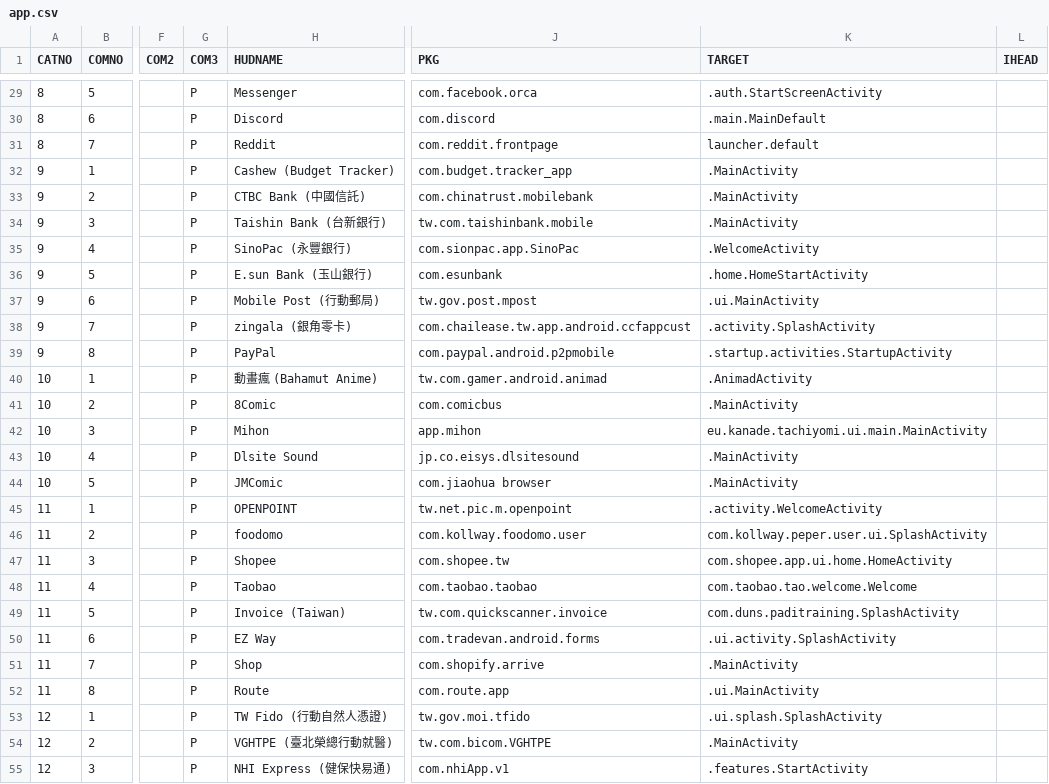
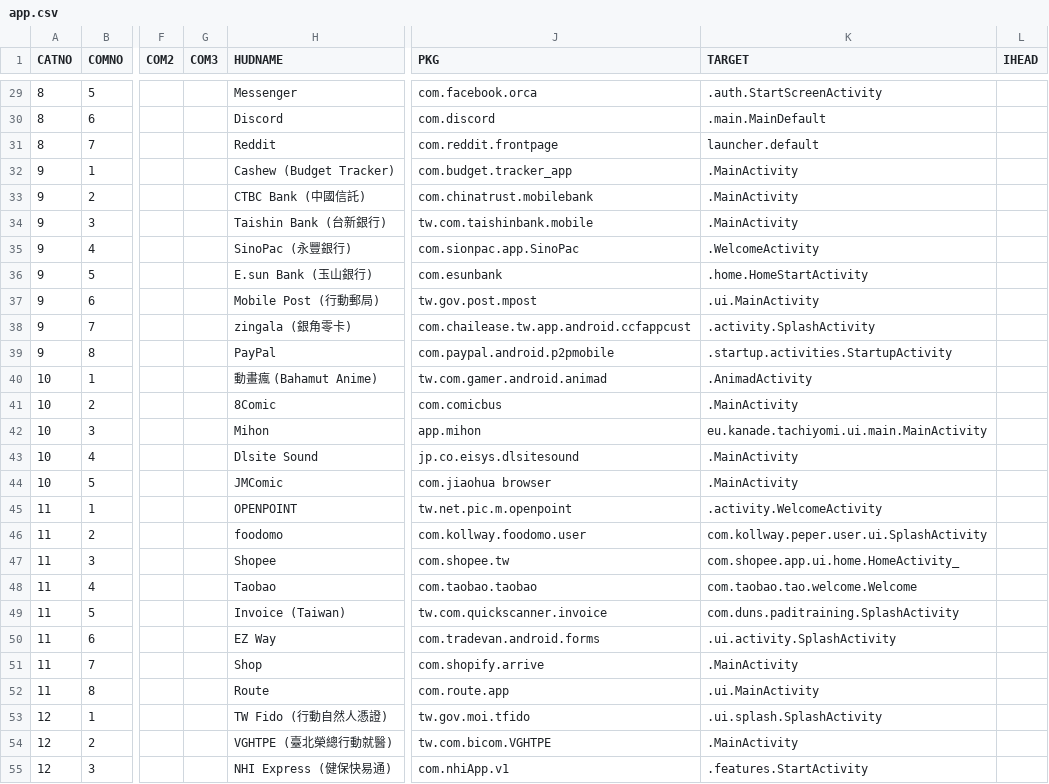
Before and after one commit to DreaM117er/mux-os, a CSV file: app.csv, drawn as a sheet; only a part is shown, gaps mark what is left out; the diff covers the shown part only; the diff names each change by its address in the sheet, - before the commit and + after, or states it on an @@ line.

```diff
--- a/app.csv
+++ b/app.csv
-G29:G55 (COM3): P
+G29:G55 (COM3): (empty)
-K47 (TARGET): com.shopee.app.ui.home.HomeActivity
+K47 (TARGET): com.shopee.app.ui.home.HomeActivity_
```
Also changed, not shown: 46 edited cells elsewhere in this file.
